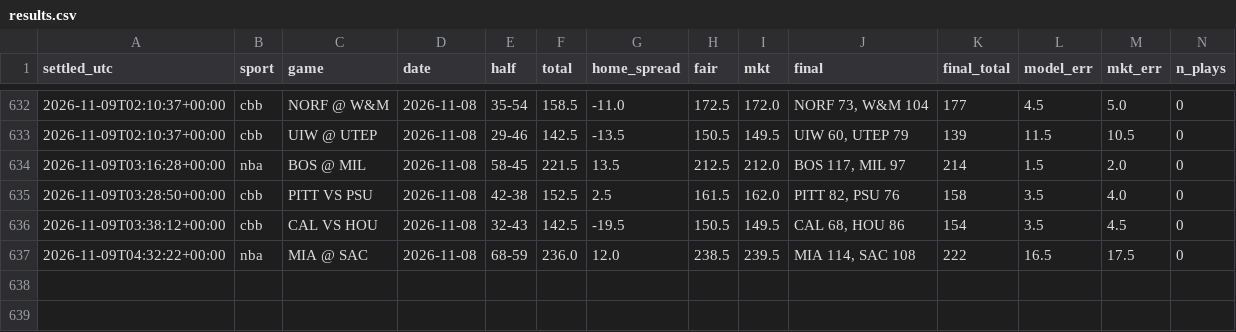
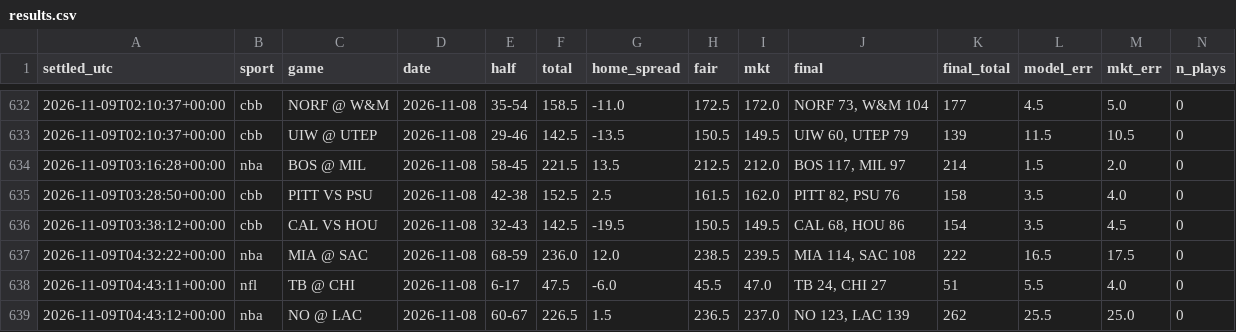
Before and after one commit to fouronetrue/halftime-desk, a CSV file: log/results.csv, drawn as a sheet; only a part is shown, gaps mark what is left out; rows hold the shown columns only; the diff names each change by its address in the sheet, - before the commit and + after, or states it on an @@ line.

```diff
--- a/log/results.csv
+++ b/log/results.csv
+row 638: 2026-11-09T04:43:11+00:00 | nfl | TB @ CHI | 2026-11-08 | 6-17 | 47.5 | -6.0 | 45.5 | 47.0 | TB 24, CHI 27 | 51 | 5.5 | 4.0 | 0
+row 639: 2026-11-09T04:43:12+00:00 | nba | NO @ LAC | 2026-11-08 | 60-67 | 226.5 | 1.5 | 236.5 | 237.0 | NO 123, LAC 139 | 262 | 25.5 | 25.0 | 0
```
Also changed, not shown: 1 other file.
